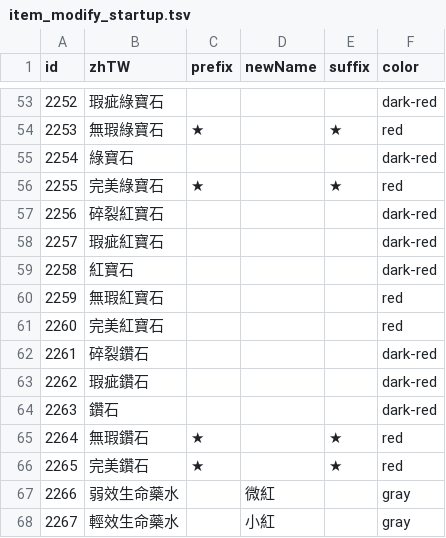
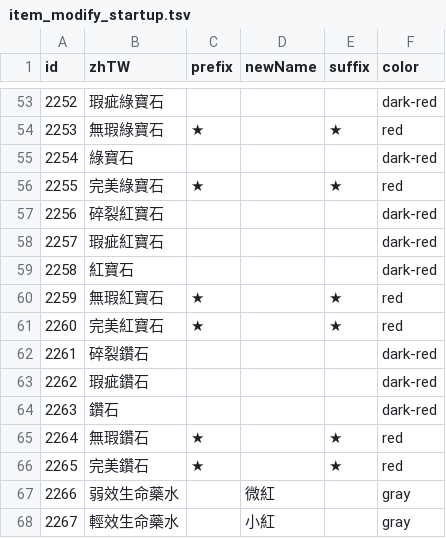
Before and after one commit to Wing924/d2r-wing, a TSV file: resources/item_modify_startup.tsv, drawn as a sheet; only a part is shown, gaps mark what is left out.

Commit message:
修复了开荒版中无瑕、完美红宝石没有星号的问题 (#22)

```diff
--- a/resources/item_modify_startup.tsv
+++ b/resources/item_modify_startup.tsv
@@ -59,4 +59,4 @@ id	zhTW	prefix	newName	suffix	color
 2258	紅寶石				dark-red
-2259	無瑕紅寶石				red
-2260	完美紅寶石				red
+2259	無瑕紅寶石	★		★	red
+2260	完美紅寶石	★		★	red
 2261	碎裂鑽石				dark-red
```
